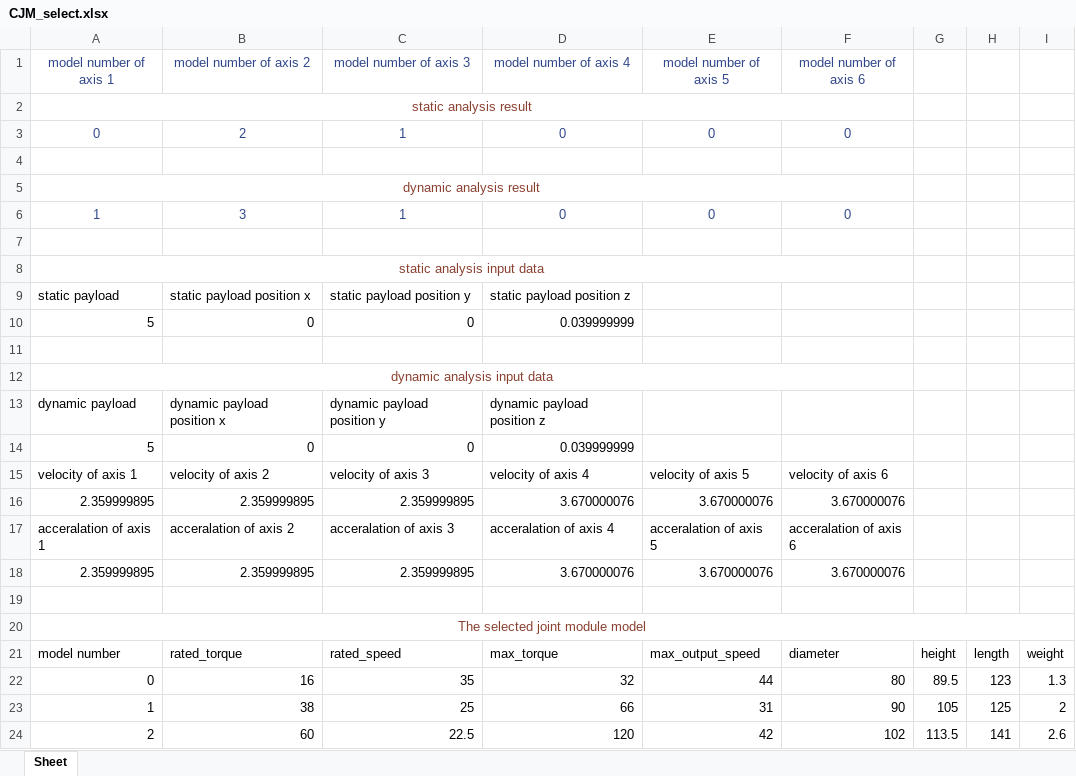
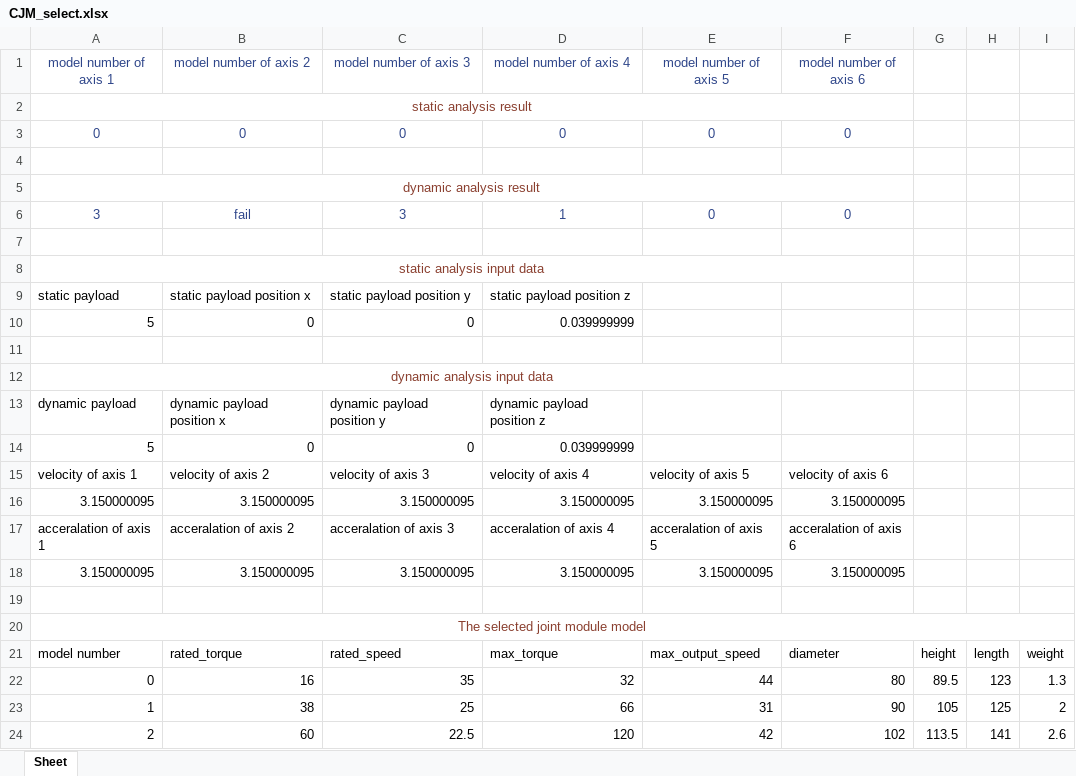
Before and after one commit to SamKaiYang/Optimization-of-robotic-arm-design, an Excel workbook: dynamics/src/dynamics/xlsx/CJM_select.xlsx, sheet Sheet, drawn as a sheet; only a part is shown; values as stored, in another font and other column widths than the file's, no borders; removed rows and columns are numbered as before the commit, all else as after; the diff names each change by its address in the sheet, - before the commit and + after, or states it on an @@ line.

```diff
--- a/dynamics/src/dynamics/xlsx/CJM_select.xlsx (sheet Sheet)
+++ b/dynamics/src/dynamics/xlsx/CJM_select.xlsx (sheet Sheet)
-B3 (model number of axis 2): 2
+B3 (model number of axis 2): 0
-C3 (model number of axis 3): 1
+C3 (model number of axis 3): 0
-row 6: 1 | 3 | 1 | 0 | 0 | 0
+row 6: 3 | fail | 3 | 1 | 0 | 0
-row 16: 2.359999895 | 2.359999895 | 2.359999895 | 3.670000076 | 3.670000076 | 3.670000076
+row 16: 3.150000095 | 3.150000095 | 3.150000095 | 3.150000095 | 3.150000095 | 3.150000095
-row 18: 2.359999895 | 2.359999895 | 2.359999895 | 3.670000076 | 3.670000076 | 3.670000076
+row 18: 3.150000095 | 3.150000095 | 3.150000095 | 3.150000095 | 3.150000095 | 3.150000095
```
Also changed, not shown: dynamics/src/dynamics/xlsx/dynamics_limit_torque_calc.xlsx, dynamics/src/dynamics/xlsx/dynamics_static_torque_calc.xlsx, 5 other files.
